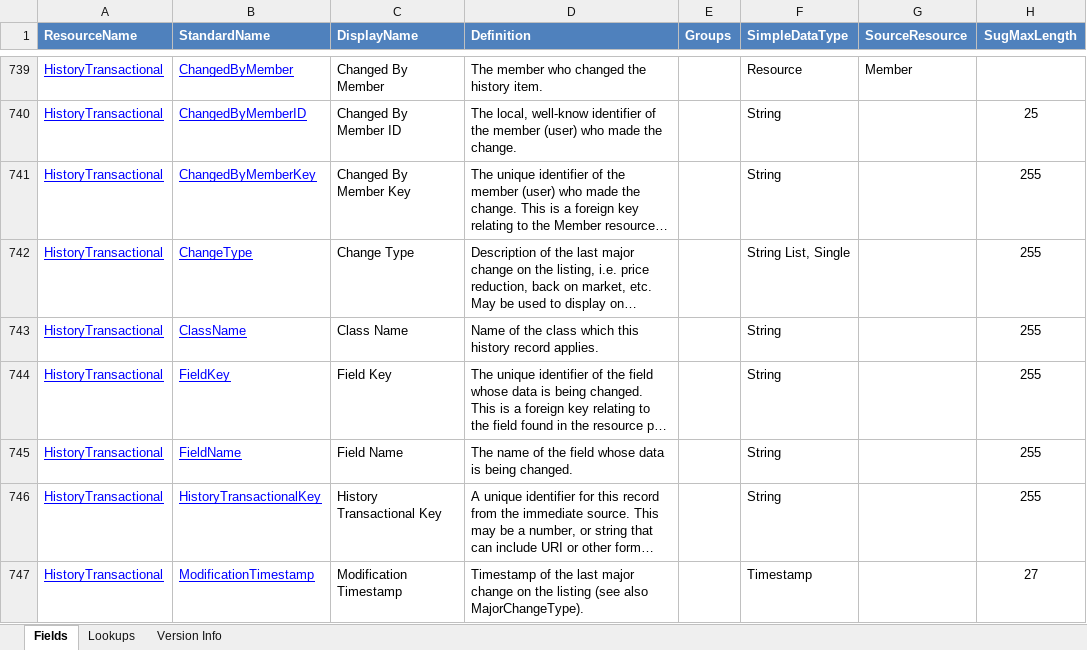
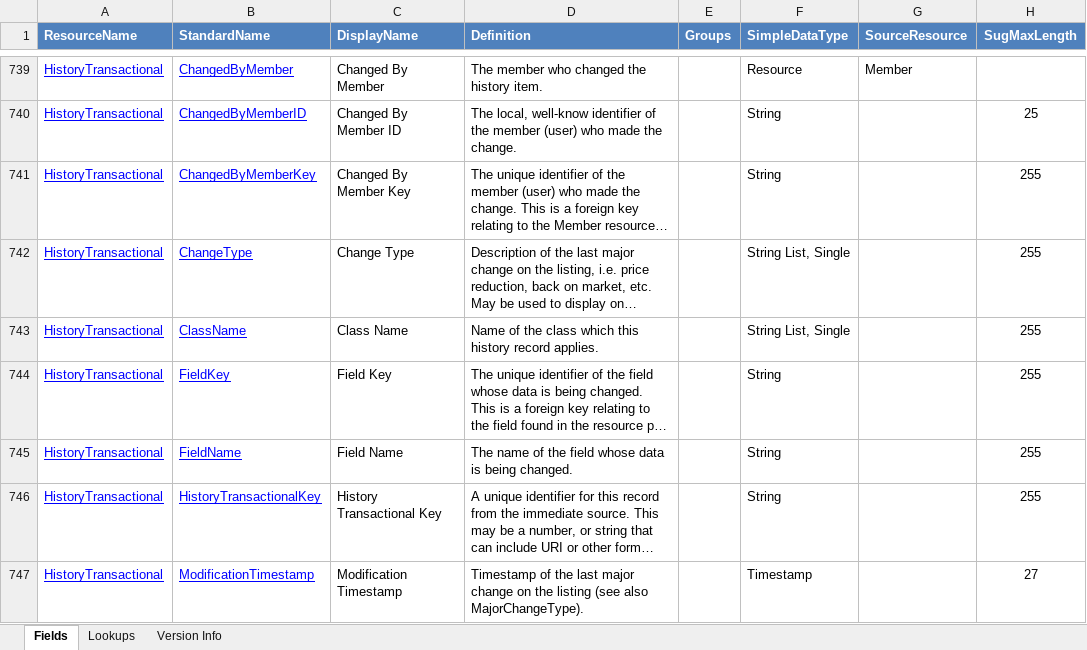
Before and after one commit to RESOStandards/transport, an Excel workbook: references/dd/RESODataDictionary-1.7.xlsx, sheet Fields, drawn as a sheet; only a part is shown, gaps mark what is left out; long unchanged cells end in …; values as stored, in another font and other column widths than the file's, no borders; the diff names each change by its address in the sheet, - before the commit and + after, or states it on an @@ line.

```diff
--- a/references/dd/RESODataDictionary-1.7.xlsx (sheet Fields)
+++ b/references/dd/RESODataDictionary-1.7.xlsx (sheet Fields)
-F743 (SimpleDataType): String
+F743 (SimpleDataType): String List, Single
```
Also changed, not shown: 1 other file.
